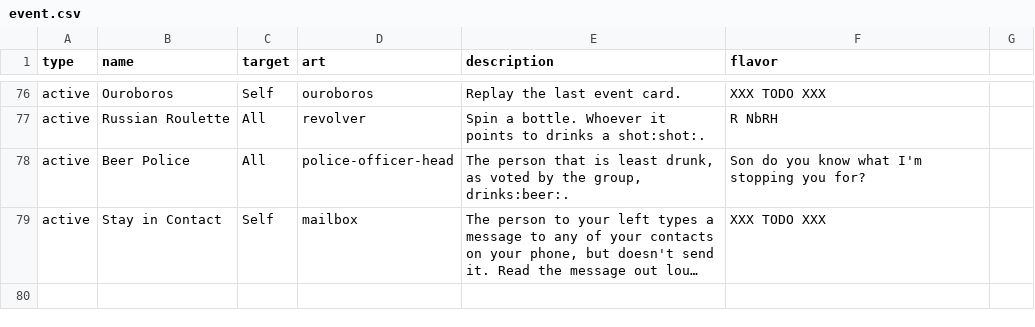
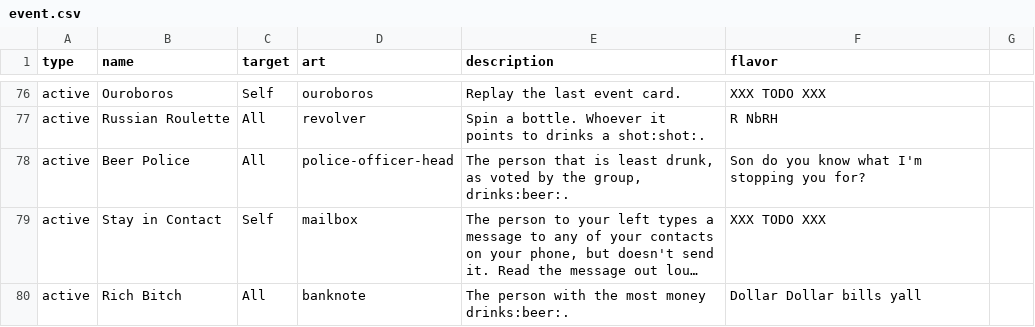
Before and after one commit to Qgel/FratAttack, a CSV file: cards/data/event.csv, drawn as a sheet; only a part is shown, gaps mark what is left out; long unchanged cells end in …; the diff names each change by its address in the sheet, - before the commit and + after, or states it on an @@ line.

Commit message:
Rich Bitch card

```diff
--- a/cards/data/event.csv
+++ b/cards/data/event.csv
+row 80: active | Rich Bitch | All | banknote | The person with the most money drinks:beer:. | Dollar Dollar bills yall
```
